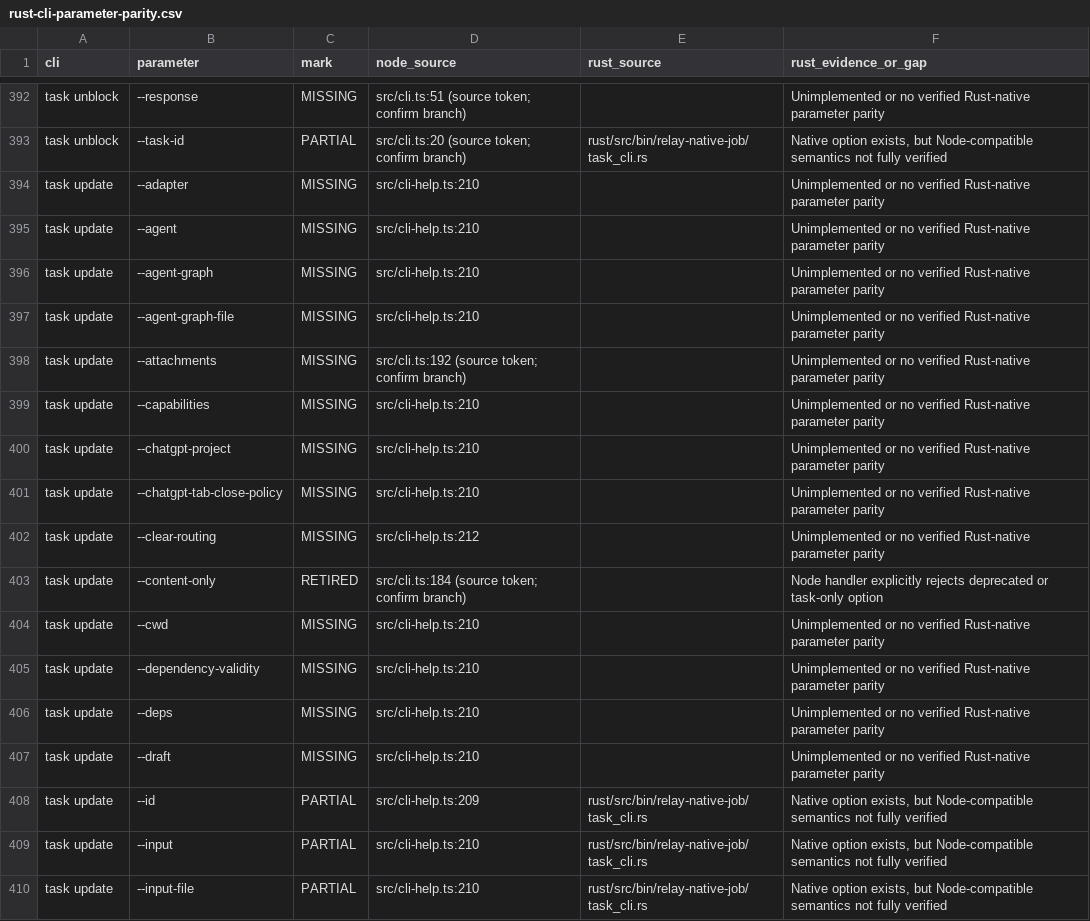
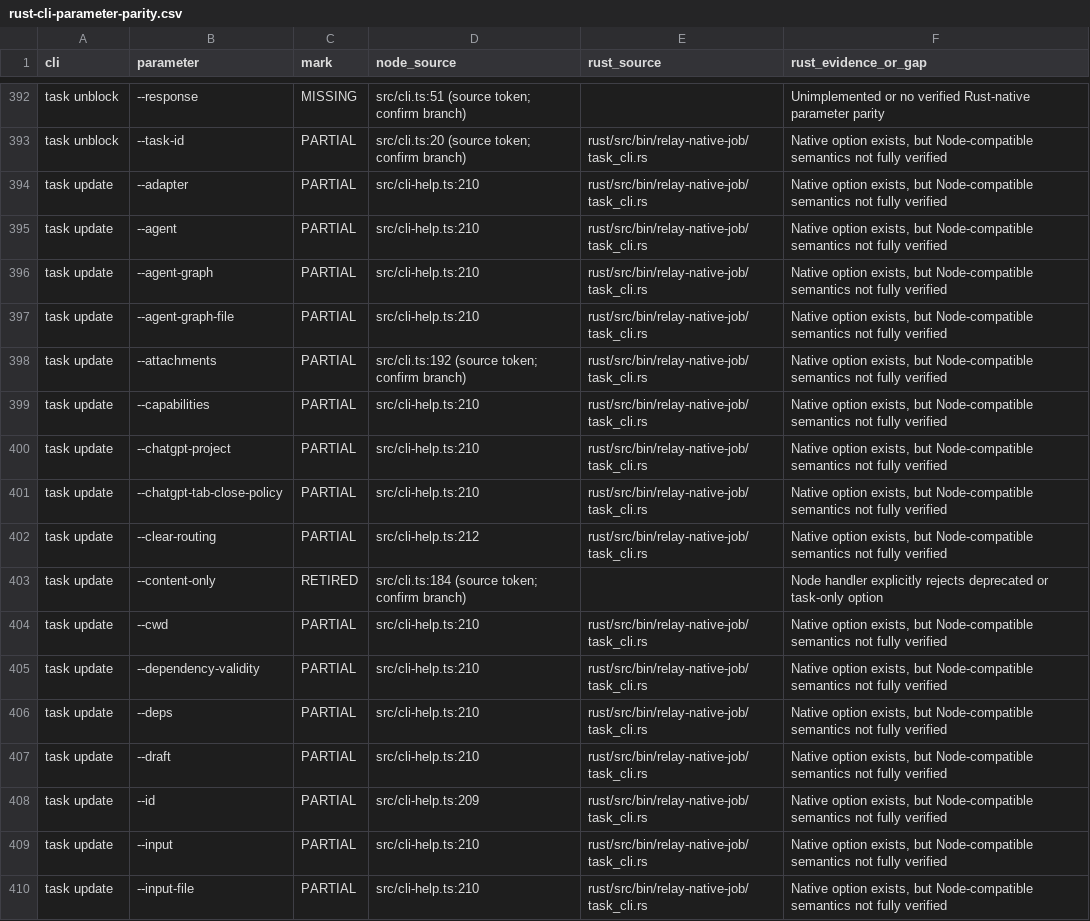
Before and after one commit to lalalic/agents-relay, a CSV file: docs/rust-cli-parameter-parity.csv, drawn as a sheet; only a part is shown, gaps mark what is left out; the diff covers the shown part only.

Commit message:
feat(rust-cli): daemon-owned Job lifecycle controls and Graph-authorized unblock

```diff
--- a/docs/rust-cli-parameter-parity.csv
+++ b/docs/rust-cli-parameter-parity.csv
@@ -393,16 +393,16 @@ task unblock,--response,MISSING,src/cli.ts:51 (source token; confirm branch),,Un
 task unblock,--task-id,PARTIAL,src/cli.ts:20 (source token; confirm branch),rust/src/bin/relay-native-job/task_cli.rs,"Native option exists, but Node-compatible semantics not fully verified"
-task update,--adapter,MISSING,src/cli-help.ts:210,,Unimplemented or no verified Rust-native parameter parity
-task update,--agent,MISSING,src/cli-help.ts:210,,Unimplemented or no verified Rust-native parameter parity
-task update,--agent-graph,MISSING,src/cli-help.ts:210,,Unimplemented or no verified Rust-native parameter parity
-task update,--agent-graph-file,MISSING,src/cli-help.ts:210,,Unimplemented or no verified Rust-native parameter parity
-task update,--attachments,MISSING,src/cli.ts:192 (source token; confirm branch),,Unimplemented or no verified Rust-native parameter parity
-task update,--capabilities,MISSING,src/cli-help.ts:210,,Unimplemented or no verified Rust-native parameter parity
-task update,--chatgpt-project,MISSING,src/cli-help.ts:210,,Unimplemented or no verified Rust-native parameter parity
-task update,--chatgpt-tab-close-policy,MISSING,src/cli-help.ts:210,,Unimplemented or no verified Rust-native parameter parity
-task update,--clear-routing,MISSING,src/cli-help.ts:212,,Unimplemented or no verified Rust-native parameter parity
+task update,--adapter,PARTIAL,src/cli-help.ts:210,rust/src/bin/relay-native-job/task_cli.rs,"Native option exists, but Node-compatible semantics not fully verified"
+task update,--agent,PARTIAL,src/cli-help.ts:210,rust/src/bin/relay-native-job/task_cli.rs,"Native option exists, but Node-compatible semantics not fully verified"
+task update,--agent-graph,PARTIAL,src/cli-help.ts:210,rust/src/bin/relay-native-job/task_cli.rs,"Native option exists, but Node-compatible semantics not fully verified"
+task update,--agent-graph-file,PARTIAL,src/cli-help.ts:210,rust/src/bin/relay-native-job/task_cli.rs,"Native option exists, but Node-compatible semantics not fully verified"
+task update,--attachments,PARTIAL,src/cli.ts:192 (source token; confirm branch),rust/src/bin/relay-native-job/task_cli.rs,"Native option exists, but Node-compatible semantics not fully verified"
+task update,--capabilities,PARTIAL,src/cli-help.ts:210,rust/src/bin/relay-native-job/task_cli.rs,"Native option exists, but Node-compatible semantics not fully verified"
+task update,--chatgpt-project,PARTIAL,src/cli-help.ts:210,rust/src/bin/relay-native-job/task_cli.rs,"Native option exists, but Node-compatible semantics not fully verified"
+task update,--chatgpt-tab-close-policy,PARTIAL,src/cli-help.ts:210,rust/src/bin/relay-native-job/task_cli.rs,"Native option exists, but Node-compatible semantics not fully verified"
+task update,--clear-routing,PARTIAL,src/cli-help.ts:212,rust/src/bin/relay-native-job/task_cli.rs,"Native option exists, but Node-compatible semantics not fully verified"
 task update,--content-only,RETIRED,src/cli.ts:184 (source token; confirm branch),,Node handler explicitly rejects deprecated or task-only option
-task update,--cwd,MISSING,src/cli-help.ts:210,,Unimplemented or no verified Rust-native parameter parity
-task update,--dependency-validity,MISSING,src/cli-help.ts:210,,Unimplemented or no verified Rust-native parameter parity
-task update,--deps,MISSING,src/cli-help.ts:210,,Unimplemented or no verified Rust-native parameter parity
-task update,--draft,MISSING,src/cli-help.ts:210,,Unimplemented or no verified Rust-native parameter parity
+task update,--cwd,PARTIAL,src/cli-help.ts:210,rust/src/bin/relay-native-job/task_cli.rs,"Native option exists, but Node-compatible semantics not fully verified"
+task update,--dependency-validity,PARTIAL,src/cli-help.ts:210,rust/src/bin/relay-native-job/task_cli.rs,"Native option exists, but Node-compatible semantics not fully verified"
+task update,--deps,PARTIAL,src/cli-help.ts:210,rust/src/bin/relay-native-job/task_cli.rs,"Native option exists, but Node-compatible semantics not fully verified"
+task update,--draft,PARTIAL,src/cli-help.ts:210,rust/src/bin/relay-native-job/task_cli.rs,"Native option exists, but Node-compatible semantics not fully verified"
 task update,--id,PARTIAL,src/cli-help.ts:209,rust/src/bin/relay-native-job/task_cli.rs,"Native option exists, but Node-compatible semantics not fully verified"
```
Also changed, not shown: 153 edited cells elsewhere in this file, 8 other files.
